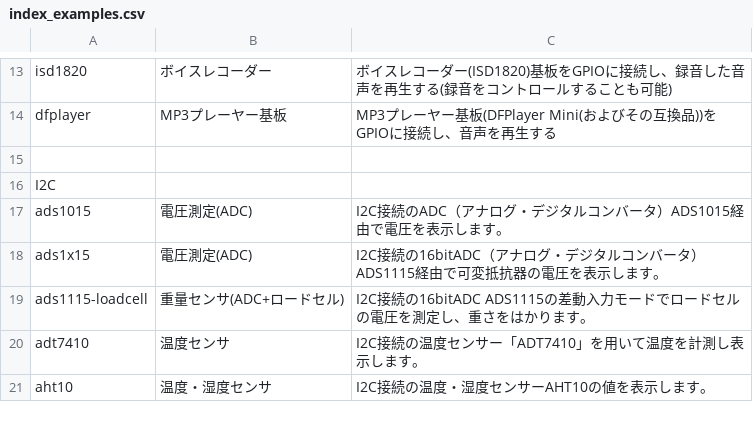
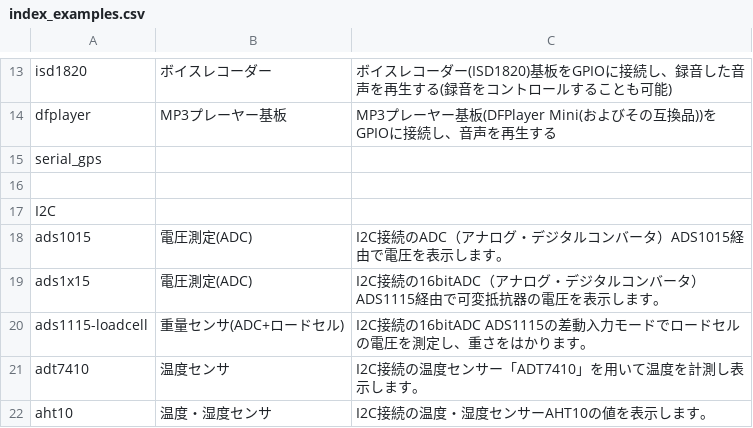
Before and after one commit to chirimen-oh/chirimen.org, a CSV file: pizero/src/esm-examples/index_examples.csv, drawn as a sheet; only a part is shown, gaps mark what is left out; the diff names each change by its address in the sheet, - before the commit and + after, or states it on an @@ line.

Commit message:
Add serial GPS example

```diff
--- a/pizero/src/esm-examples/index_examples.csv
+++ b/pizero/src/esm-examples/index_examples.csv
+row 15: serial_gps
```
Also changed, not shown: 4 other files.
